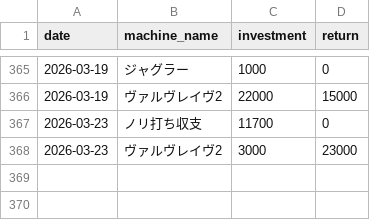
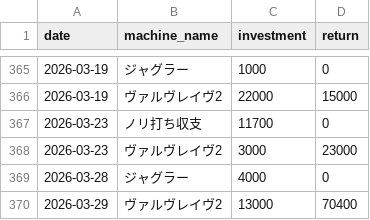
Before and after one commit to stars-stars/pachinko, a CSV file: data/day_datas.csv, drawn as a sheet; only a part is shown, gaps mark what is left out.

```diff
--- a/data/day_datas.csv
+++ b/data/day_datas.csv
@@ -368 +368,3 @@ date,machine_name,investment,return
 2026-03-23,ヴァルヴレイヴ2,3000,23000
+2026-03-28,ジャグラー,4000,0
+2026-03-29,ヴァルヴレイヴ2,13000,70400
```
Also changed, not shown: 5 other files.
